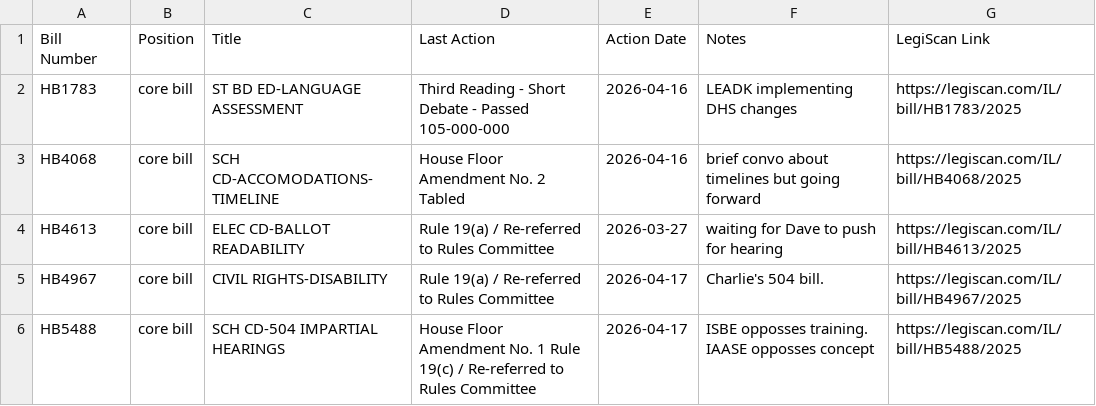
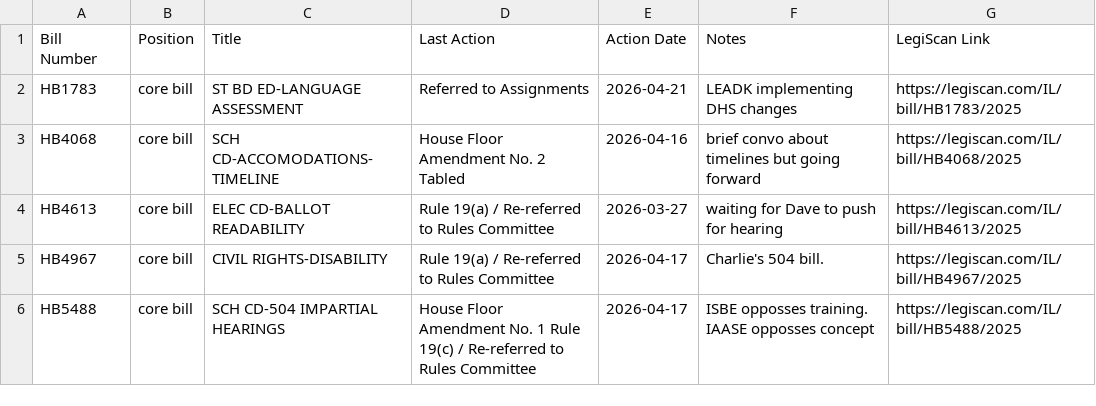
Before and after one commit to lallfran15/ilga-bill-tracker, a CSV file: bills_data.csv, drawn as a sheet.

```diff
--- a/bills_data.csv
+++ b/bills_data.csv
@@ -1,3 +1,3 @@
 Bill Number,Position,Title,Last Action,Action Date,Notes,LegiScan Link
-HB1783,core bill,ST BD ED-LANGUAGE ASSESSMENT,Third Reading - Short Debate - Passed 105-000-000,2026-04-16,LEADK implementing DHS changes,https://legiscan.com/IL/bill/HB1783/2025
+HB1783,core bill,ST BD ED-LANGUAGE ASSESSMENT,Referred to Assignments,2026-04-21,LEADK implementing DHS changes,https://legiscan.com/IL/bill/HB1783/2025
 HB4068,core bill,SCH CD-ACCOMODATIONS-TIMELINE,House Floor Amendment No. 2 Tabled,2026-04-16,brief convo about timelines but going forward,https://legiscan.com/IL/bill/HB4068/2025
```
Also changed, not shown: monitored_bills_data.csv, 2 other files.
